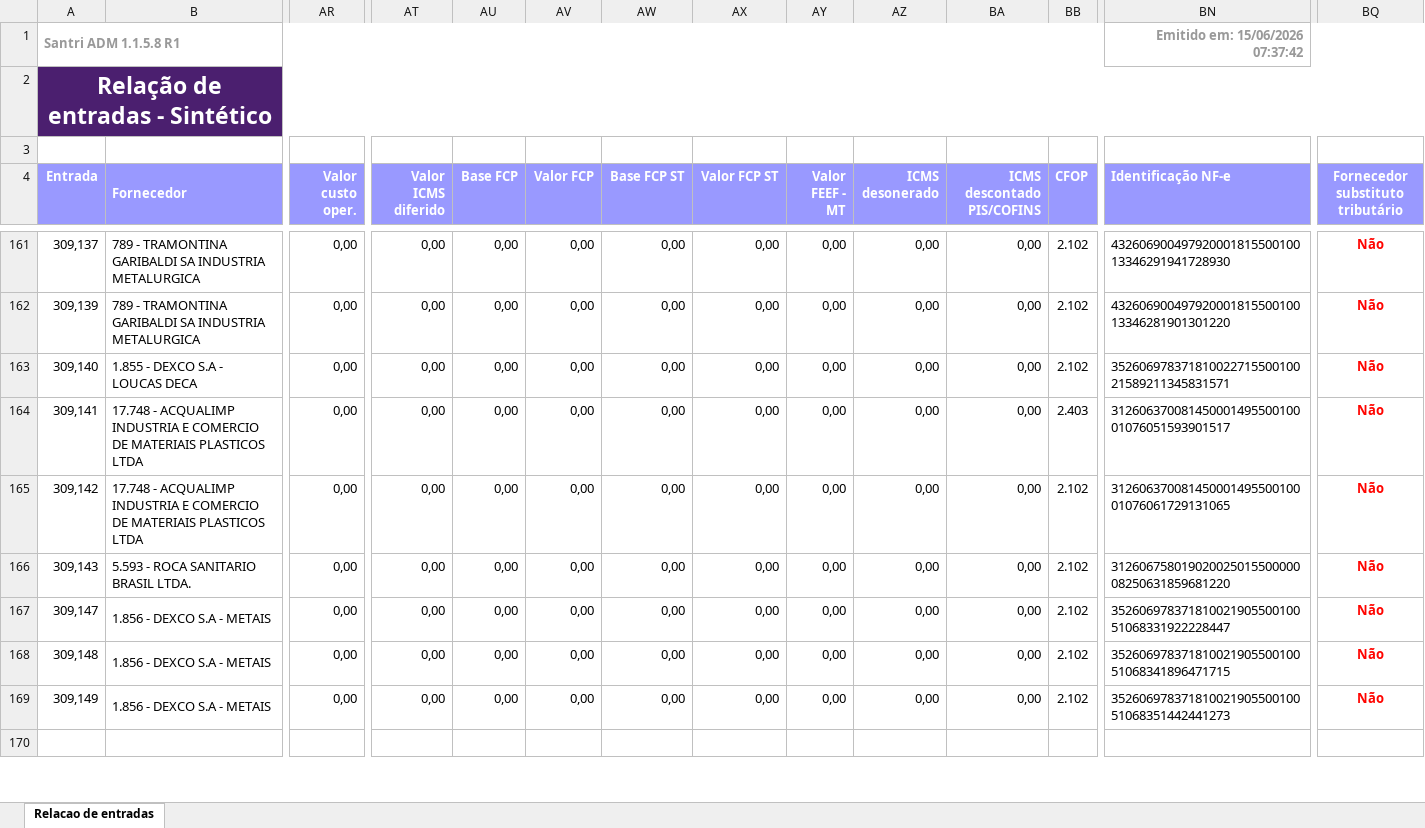
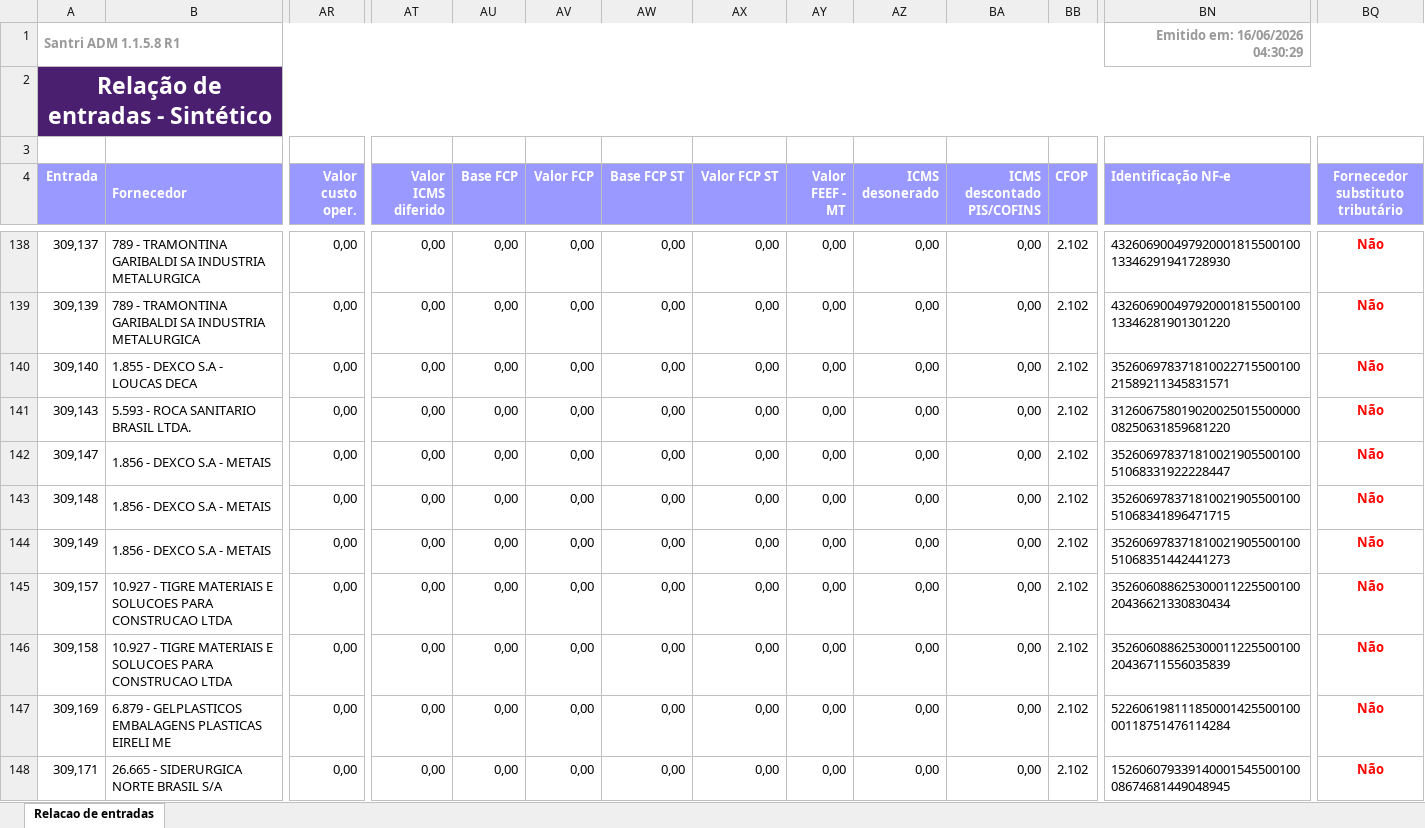
Before and after one commit to ShuuraBr/AGENDAMENTO, an Excel workbook: tratando_tabelas/objetiva/entradas_objetiva.xlsx, sheet Relacao de entradas, drawn as a sheet; only a part is shown, gaps mark what is left out; the shorter side is filled out with more unchanged rows; values as stored, in another font and other column widths than the file's, no borders; removed rows and columns are numbered as before the commit, all else as after; rows hold the shown columns only; the diff covers the shown part only; the diff names each change by its address in the sheet, - before the commit and + after, or states it on an @@ line.

```diff
--- a/tratando_tabelas/objetiva/entradas_objetiva.xlsx (sheet Relacao de entradas)
+++ b/tratando_tabelas/objetiva/entradas_objetiva.xlsx (sheet Relacao de entradas)
-BN1 (Identificação NF-e): Emitido em: 15/06/2026 07:37:42
+BN1 (Identificação NF-e): Emitido em: 16/06/2026 04:30:29
-row 164: 309,141 | 17.748 - ACQUALIMP INDUSTRIA E COMERCIO DE MATERIAIS PLASTICOS LTDA | 0,00 | 0,00 | 0,00 | 0,00 | 0,00 | 0,00 | 0,00 | 0,00 | 0,00 | 2.403 | 31260637008145000149550010001076051593901517 | Não
-row 165: 309,142 | 17.748 - ACQUALIMP INDUSTRIA E COMERCIO DE MATERIAIS PLASTICOS LTDA | 0,00 | 0,00 | 0,00 | 0,00 | 0,00 | 0,00 | 0,00 | 0,00 | 0,00 | 2.102 | 31260637008145000149550010001076061729131065 | Não
+row 145: 309,157 | 10.927 - TIGRE MATERIAIS E SOLUCOES PARA CONSTRUCAO LTDA | 0,00 | 0,00 | 0,00 | 0,00 | 0,00 | 0,00 | 0,00 | 0,00 | 0,00 | 2.102 | 35260608862530001122550010020436621330830434 | Não
+row 146: 309,158 | 10.927 - TIGRE MATERIAIS E SOLUCOES PARA CONSTRUCAO LTDA | 0,00 | 0,00 | 0,00 | 0,00 | 0,00 | 0,00 | 0,00 | 0,00 | 0,00 | 2.102 | 35260608862530001122550010020436711556035839 | Não
+row 147: 309,169 | 6.879 - GELPLASTICOS EMBALAGENS PLASTICAS EIRELI ME | 0,00 | 0,00 | 0,00 | 0,00 | 0,00 | 0,00 | 0,00 | 0,00 | 0,00 | 2.102 | 52260619811185000142550010000118751476114284 | Não
+row 148: 309,171 | 26.665 - SIDERURGICA NORTE BRASIL S/A | 0,00 | 0,00 | 0,00 | 0,00 | 0,00 | 0,00 | 0,00 | 0,00 | 0,00 | 2.102 | 15260607933914000154550010008674681449048945 | Não
```
Also changed, not shown: 4 added rows, 24 removed rows and 2 edited cells elsewhere in this sheet, backend/uploads/importacao-relatorio/entradas_lojas.xlsx, tratando_tabelas/ac_coelho/entradas_ac_coelho.xlsx, 6 other files.
